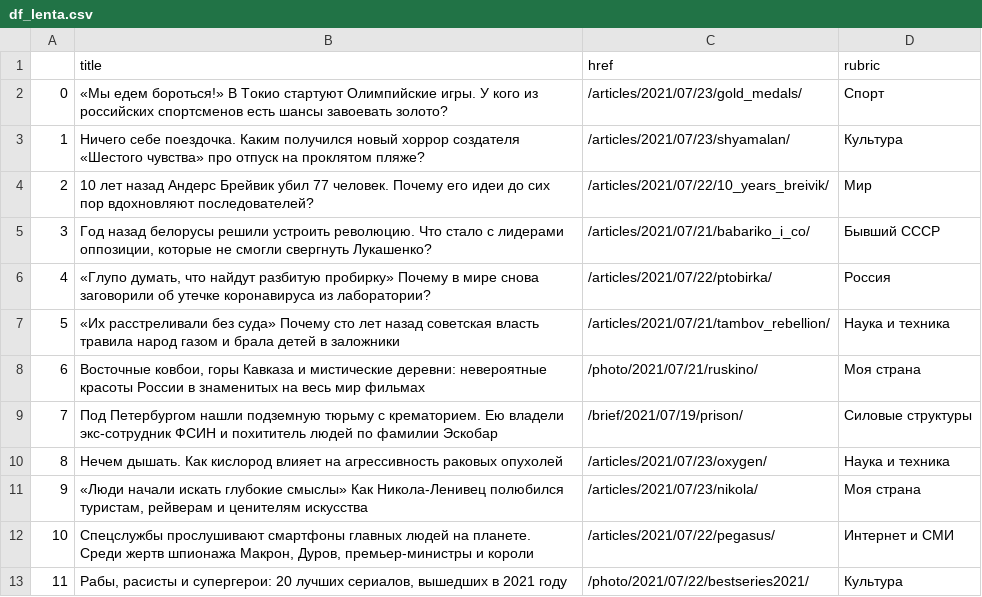
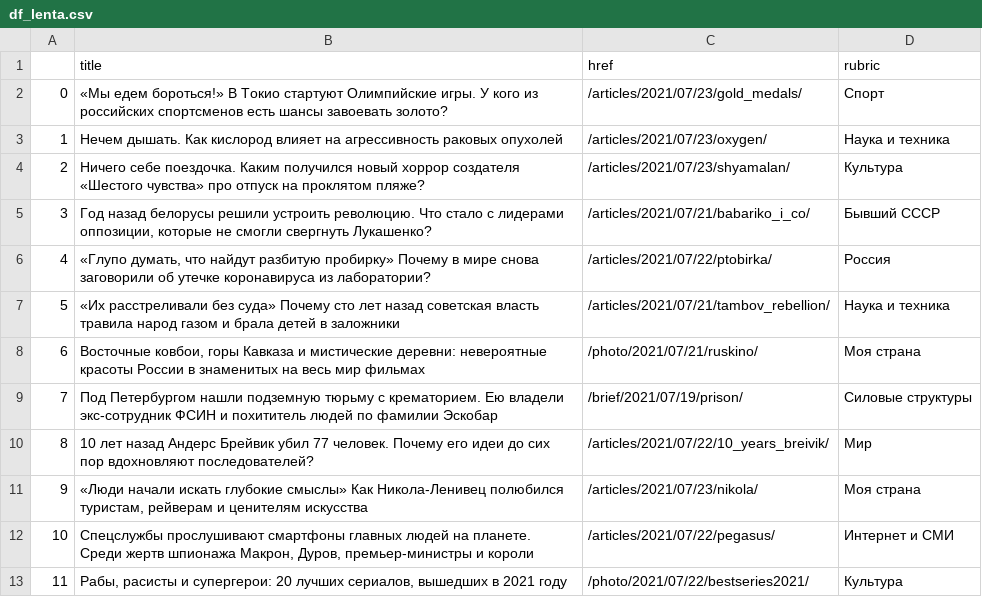
Before and after one commit to anastasiajourno/hw_auto_scraper, a CSV file: df_lenta.csv, drawn as a sheet; only a part is shown.

```diff
--- a/df_lenta.csv
+++ b/df_lenta.csv
@@ -2,4 +2,4 @@
 0,«Мы едем бороться!» В Токио стартуют Олимпийские игры. У кого из российских спортсменов есть шансы завоевать золото?,/articles/2021/07/23/gold_medals/,Спорт
-1,Ничего себе поездочка. Каким получился новый хоррор создателя «Шестого чувства» про отпуск на проклятом пляже?,/articles/2021/07/23/shyamalan/,Культура
-2,10 лет назад Андерс Брейвик убил 77 человек. Почему его идеи до сих пор вдохновляют последователей?,/articles/2021/07/22/10_years_breivik/,Мир
+1,Нечем дышать. Как кислород влияет на агрессивность раковых опухолей,/articles/2021/07/23/oxygen/,Наука и техника
+2,Ничего себе поездочка. Каким получился новый хоррор создателя «Шестого чувства» про отпуск на проклятом пляже?,/articles/2021/07/23/shyamalan/,Культура
 3,"Год назад белорусы решили устроить революцию. Что стало с лидерами оппозиции, которые не смогли свергнуть Лукашенко?",/articles/2021/07/21/babariko_i_co/,Бывший СССР
@@ -9,3 +9,3 @@
 7,Под Петербургом нашли подземную тюрьму с крематорием. Ею владели экс-сотрудник ФСИН и похититель людей по фамилии Эскобар,/brief/2021/07/19/prison/,Силовые структуры
-8,Нечем дышать. Как кислород влияет на агрессивность раковых опухолей,/articles/2021/07/23/oxygen/,Наука и техника
+8,10 лет назад Андерс Брейвик убил 77 человек. Почему его идеи до сих пор вдохновляют последователей?,/articles/2021/07/22/10_years_breivik/,Мир
 9,"«Люди начали искать глубокие смыслы» Как Никола-Ленивец полюбился туристам, рейверам и ценителям искусства",/articles/2021/07/23/nikola/,Моя страна
```
